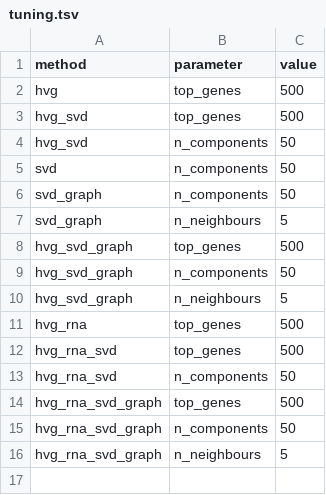
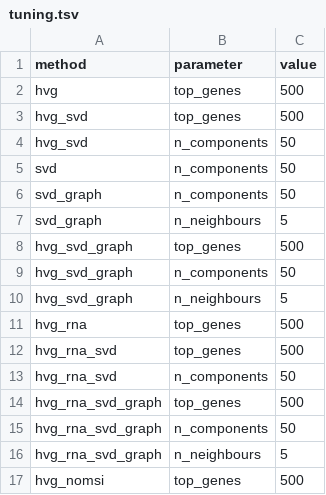
Before and after one commit to eirgnkl/pipeline, a TSV file: scripts/feature_selection/tuning.tsv, drawn as a sheet; the diff names each change by its address in the sheet, - before the commit and + after, or states it on an @@ line.

```diff
--- a/scripts/feature_selection/tuning.tsv
+++ b/scripts/feature_selection/tuning.tsv
+row 17: hvg_nomsi | top_genes | 500
```
Also changed, not shown: 2 other files.
